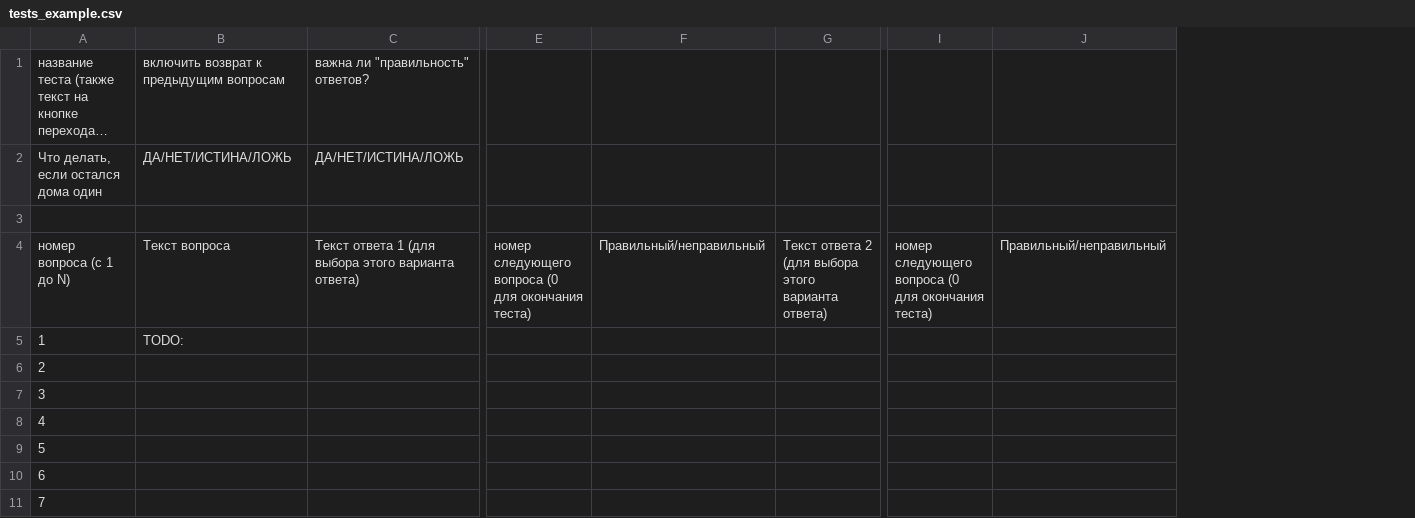
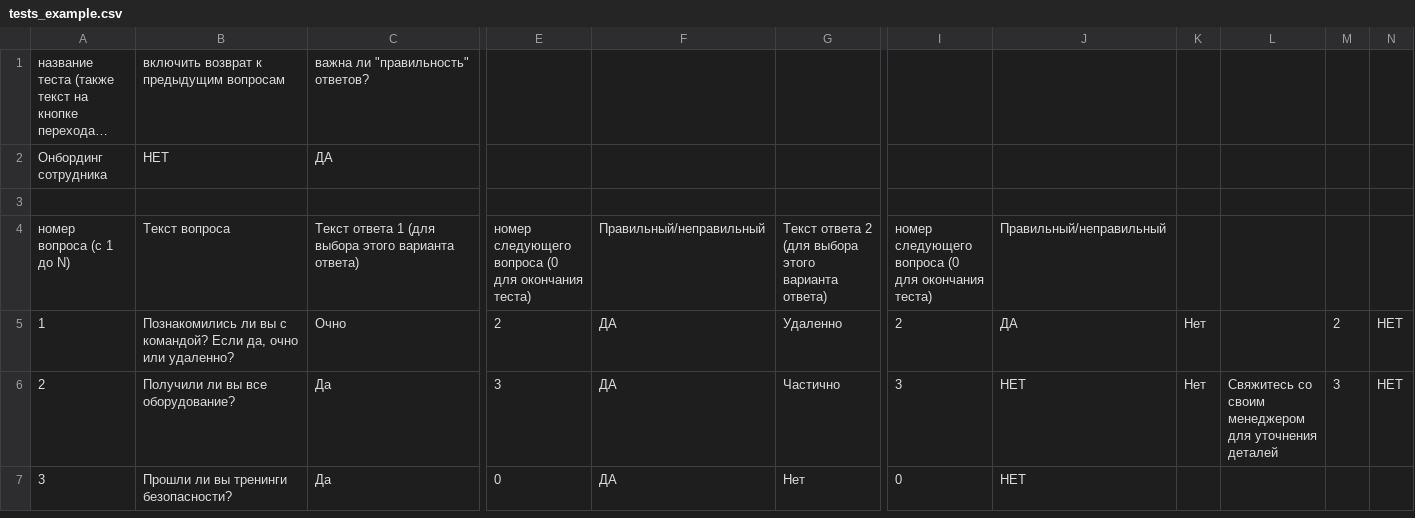
Before and after one commit to ChocolaterToba/MarusyaBackend, a CSV file: server/settings/tests_example.csv, drawn as a sheet; only a part is shown, gaps mark what is left out; long unchanged cells end in …; removed rows and columns are numbered as before the commit, all else as after; rows hold the shown columns only; the diff covers the shown part only; the diff names each change by its address in the sheet, - before the commit and + after, or states it on an @@ line.

```diff
--- a/server/settings/tests_example.csv
+++ b/server/settings/tests_example.csv
+column K, rows 5-6: Нет | Нет
+column L, row 6: Свяжитесь со своим менеджером для уточнения деталей
+column M, rows 5-6: 2 | 3
+column N, rows 5-6: НЕТ | НЕТ
-row 2: Что делать, если остался дома один | ДА/НЕТ/ИСТИНА/ЛОЖЬ | ДА/НЕТ/ИСТИНА/ЛОЖЬ
+row 2: Онбординг сотрудника | НЕТ | ДА
-B5: TODO:
+B5: Познакомились ли вы с командой? Если да, очно или удаленно?
-C5: (empty)
+C5: Очно
-E5: (empty)
+E5: 2
-F5:F7: (empty)
+F5:F7: ДА
-G5: (empty)
+G5: Удаленно
-I5: (empty)
+I5: 2
-J5: (empty)
+J5: ДА
-B6: (empty)
+B6: Получили ли вы все оборудование?
-C6:C7: (empty)
+C6:C7: Да
-E6: (empty)
+E6: 3
-G6: (empty)
+G6: Частично
-I6: (empty)
+I6: 3
-J6:J7: (empty)
+J6:J7: НЕТ
-B7: (empty)
+B7: Прошли ли вы тренинги безопасности?
-E7: (empty)
+E7: 0
-G7: (empty)
+G7: Нет
-I7: (empty)
+I7: 0
-row 8: 4
-row 9: 5
-row 10: 6
-row 11: 7
```
Also changed, not shown: 3 edited cells elsewhere in this file, 5 other files.
